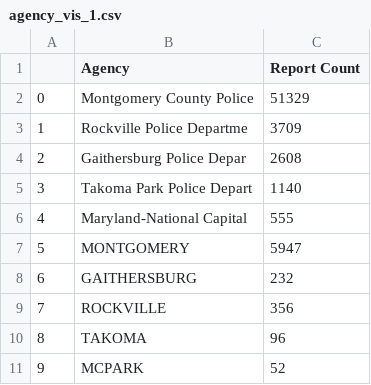
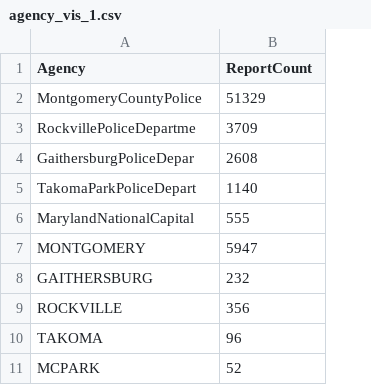
Before and after one commit to micale24/project2_app, a CSV file: static/agency_vis_1.csv, drawn as a sheet; removed rows and columns are numbered as before the commit, all else as after; the diff names each change by its address in the sheet, - before the commit and + after, or states it on an @@ line.

```diff
--- a/static/agency_vis_1.csv
+++ b/static/agency_vis_1.csv
-column A, rows 2-11: 0 | 1 | 2 | 3 | 4 | 5 | 6 | 7 | 8 | 9
-B1: Report Count
+B1: ReportCount
-A2 (Agency): Montgomery County Police
+A2 (Agency): MontgomeryCountyPolice
-A3 (Agency): Rockville Police Departme
+A3 (Agency): RockvillePoliceDepartme
-A4 (Agency): Gaithersburg Police Depar
+A4 (Agency): GaithersburgPoliceDepar
-A5 (Agency): Takoma Park Police Depart
+A5 (Agency): TakomaParkPoliceDepart
-A6 (Agency): Maryland-National Capital
+A6 (Agency): MarylandNationalCapital
```
Also changed, not shown: 5 other files.
